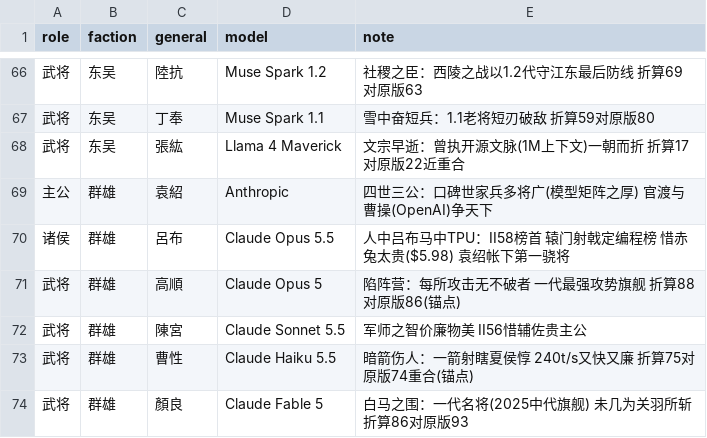
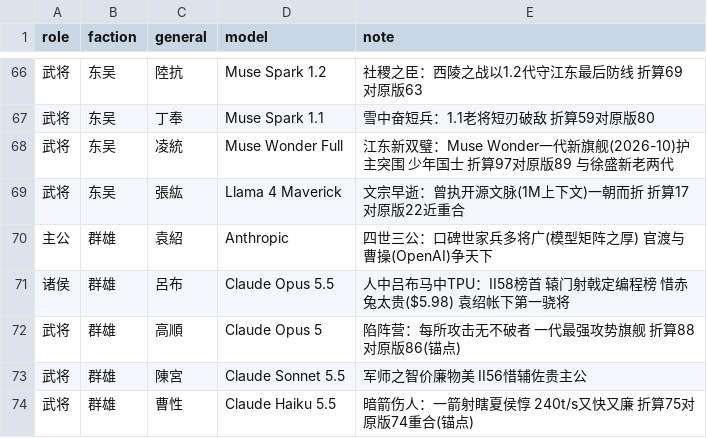
Before and after one commit to IllegalCreed/llm-sanguo, a CSV file: mapping/mapping_source.csv, drawn as a sheet; only a part is shown, gaps mark what is left out; the shorter side is filled out with more unchanged rows.

```diff
--- a/mapping/mapping_source.csv
+++ b/mapping/mapping_source.csv
@@ -67,2 +67,3 @@ role,faction,general,model,note
 武将,东吴,丁奉,Muse Spark 1.1,雪中奋短兵：1.1老将短刃破敌 折算59对原版80
+武将,东吴,凌統,Muse Wonder Full,江东新双璧：Muse Wonder一代新旗舰(2026-10)护主突围 少年国士 折算97对原版89 与徐盛新老两代
 武将,东吴,張紘,Llama 4 Maverick,文宗早逝：曾执开源文脉(1M上下文)一朝而折 折算17对原版22近重合
```
Also changed, not shown: mapping/mapping_v0.8.csv, mapping/seat_history.csv, 4 other files.
